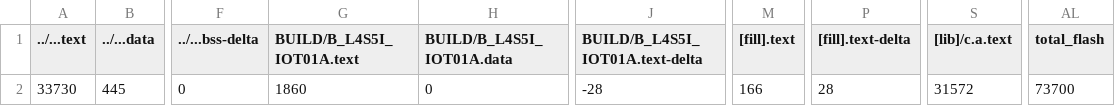
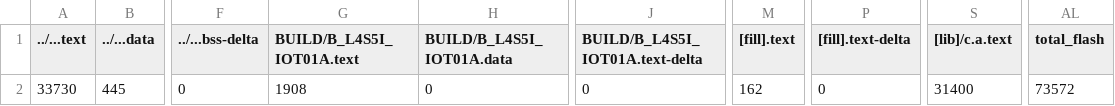
Before and after one commit to KL-Huang/midterm1, a CSV file: BUILD/B_L4S5I_IOT01A/GCC_ARM/exam1_map.csv, drawn as a sheet; only a part is shown, gaps mark what is left out; the diff names each change by its address in the sheet, - before the commit and + after, or states it on an @@ line.

```diff
--- a/BUILD/B_L4S5I_IOT01A/GCC_ARM/exam1_map.csv
+++ b/BUILD/B_L4S5I_IOT01A/GCC_ARM/exam1_map.csv
-G2 (BUILD/B_L4S5I_IOT01A.text): 1860
+G2 (BUILD/B_L4S5I_IOT01A.text): 1908
-J2 (BUILD/B_L4S5I_IOT01A.text-delta): -28
+J2 (BUILD/B_L4S5I_IOT01A.text-delta): 0
-M2 ([fill].text): 166
+M2 ([fill].text): 162
-P2 ([fill].text-delta): 28
+P2 ([fill].text-delta): 0
-S2 ([lib]/c.a.text): 31572
+S2 ([lib]/c.a.text): 31400
-AL2 (total_flash): 73700
+AL2 (total_flash): 73572
```
Also changed, not shown: 9 other files.
